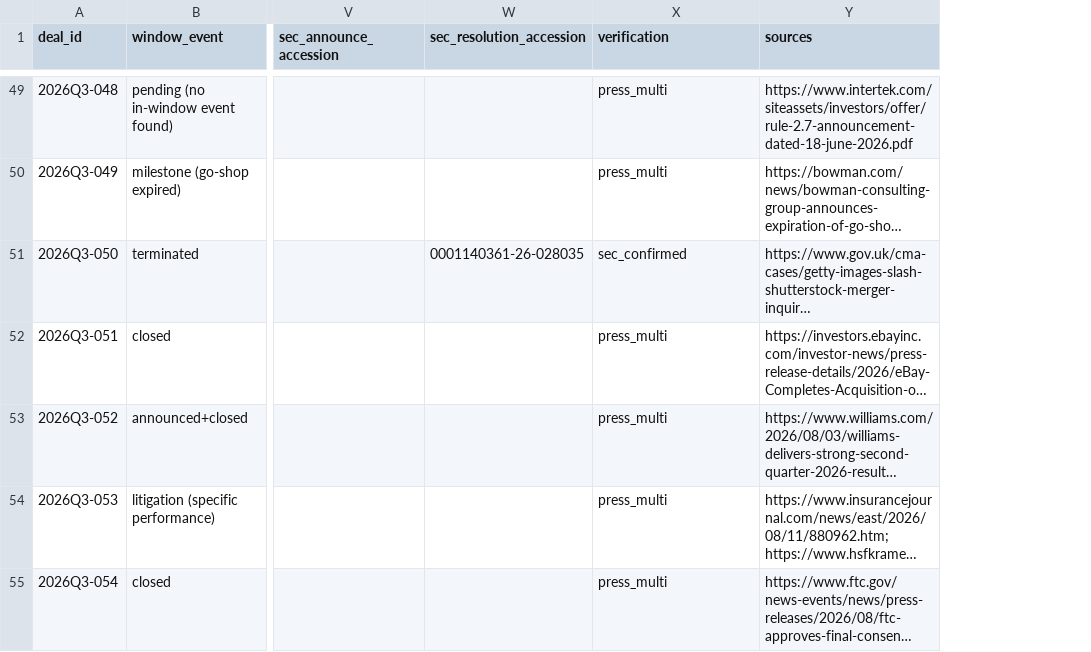
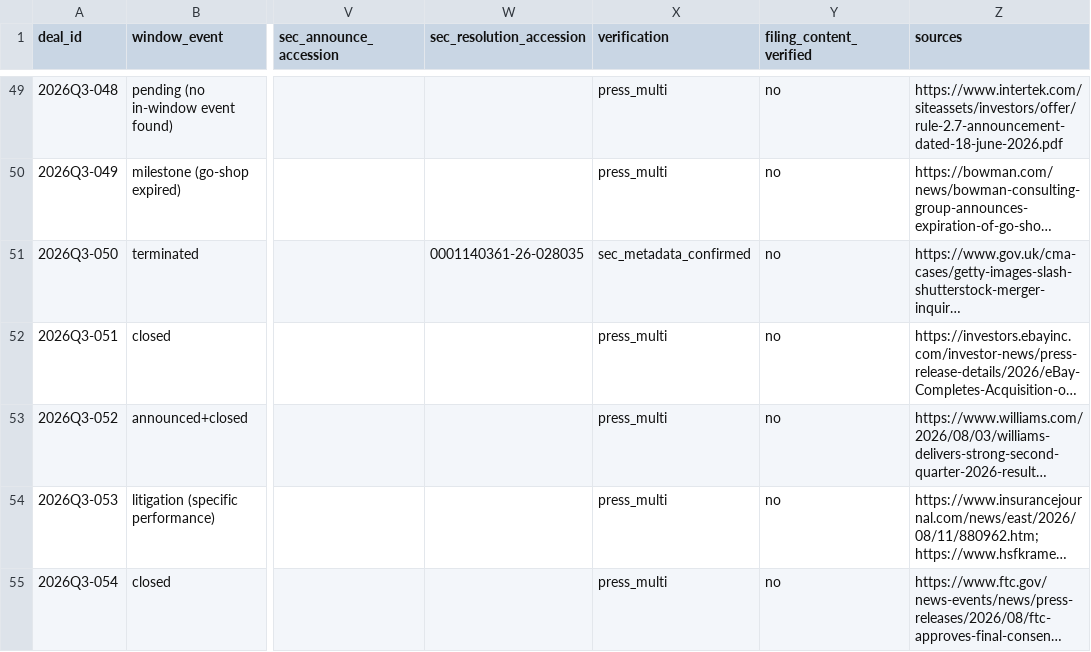
Before and after one commit to ibernard26/MARKET-PE-INTELLIGENCE-RESEARCH, a CSV file: pe-tracker/data/research/deal_register_2026Q3.csv, drawn as a sheet; only a part is shown, gaps mark what is left out; long unchanged cells end in …; the diff covers the shown part only; the diff names each change by its address in the sheet, - before the commit and + after, or states it on an @@ line.

```diff
--- a/pe-tracker/data/research/deal_register_2026Q3.csv
+++ b/pe-tracker/data/research/deal_register_2026Q3.csv
+column Y (filing_content_verified), rows 49-55: all no
-X51 (verification): sec_confirmed
+X51 (verification): sec_metadata_confirmed
```
Also changed, not shown: 66 edited cells elsewhere in this file, 5 other files.
